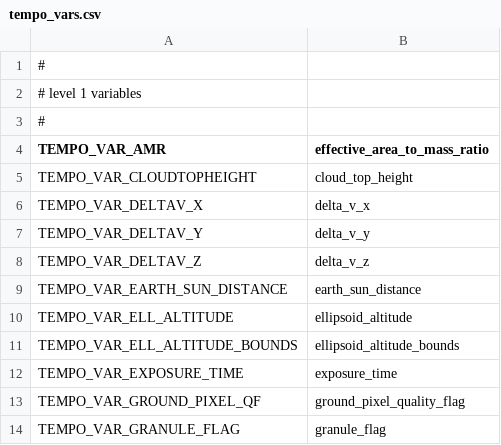
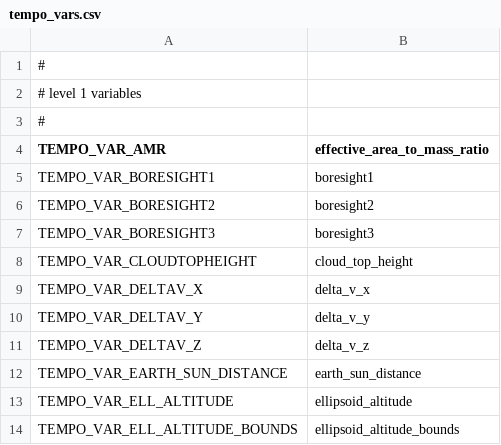
Before and after one commit to Smithsonian/tempo_sdpc, a CSV file: libtio/src/tempo_vars.csv, drawn as a sheet; only a part is shown; the shorter side is filled out with more unchanged rows.

Commit message:
libtio: add boresight vector to L1 radiance template

```diff
--- a/libtio/src/tempo_vars.csv
+++ b/libtio/src/tempo_vars.csv
@@ -4,2 +4,5 @@
 TEMPO_VAR_AMR,"effective_area_to_mass_ratio"
+TEMPO_VAR_BORESIGHT1,"boresight1"
+TEMPO_VAR_BORESIGHT2,"boresight2"
+TEMPO_VAR_BORESIGHT3,"boresight3"
 TEMPO_VAR_CLOUDTOPHEIGHT,"cloud_top_height"
```
Also changed, not shown: 1 other file.
